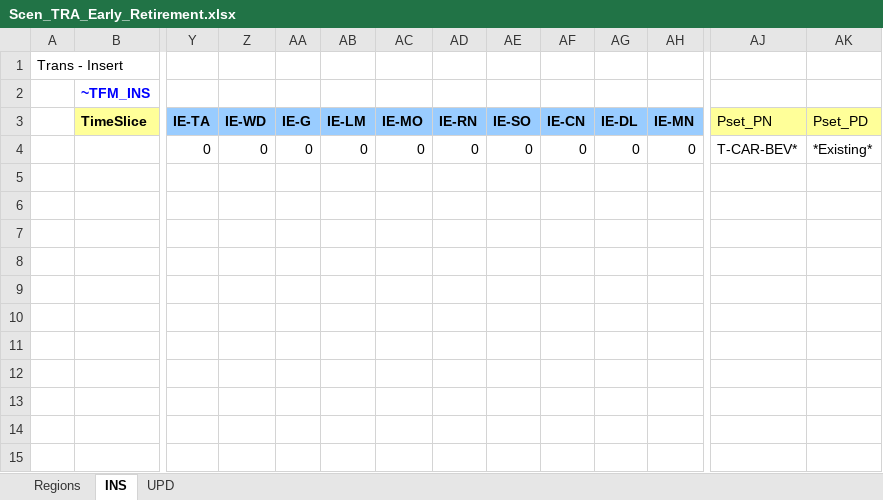
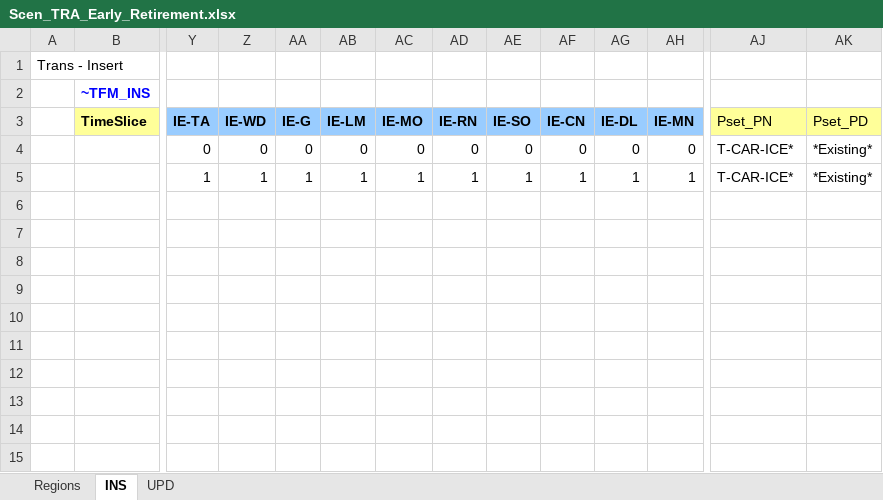
Before and after one commit to MaREI-EPMG/TIM-archived, an Excel workbook: SuppXLS/Scen_TRA_Early_Retirement.xlsx, sheet INS, drawn as a sheet; only a part is shown, gaps mark what is left out; values as stored, in another font and other column widths than the file's, no borders; rows hold the shown columns only; the diff names each change by its address in the sheet, - before the commit and + after, or states it on an @@ line.

Commit message:
Add fix O&M costs for existing ICEs

```diff
--- a/SuppXLS/Scen_TRA_Early_Retirement.xlsx (sheet INS)
+++ b/SuppXLS/Scen_TRA_Early_Retirement.xlsx (sheet INS)
-AJ4 (Pset_PN): T-CAR-BEV*
+AJ4 (Pset_PN): T-CAR-ICE*
-row 5: (empty)
+row 5:  |  | 1 | 1 | 1 | 1 | 1 | 1 | 1 | 1 | 1 | 1 | T-CAR-ICE* | *Existing*
```
